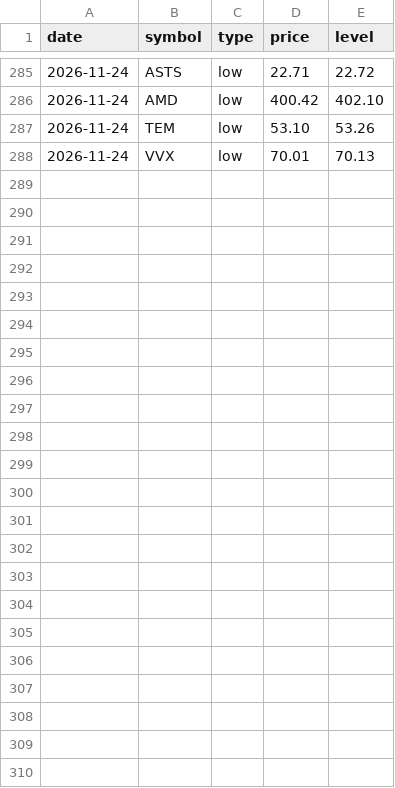
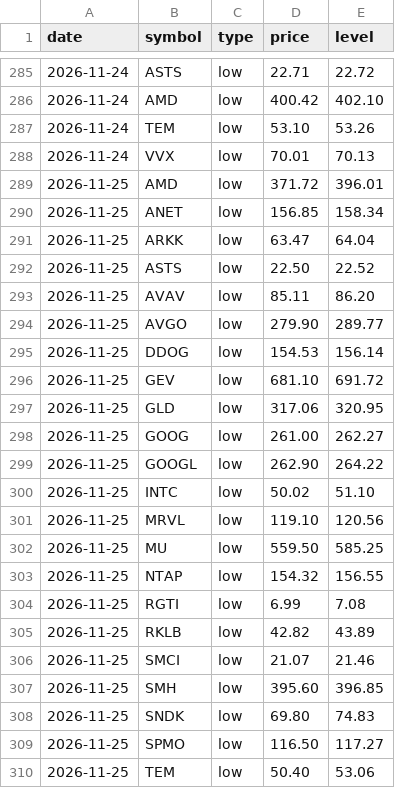
Before and after one commit to fazalcd/fzl-drops, a CSV file: breaks.csv, drawn as a sheet; only a part is shown, gaps mark what is left out.

```diff
--- a/breaks.csv
+++ b/breaks.csv
@@ -288 +288,23 @@ date,symbol,type,price,level
 2026-11-24,VVX,low,70.01,70.13
+2026-11-25,AMD,low,371.72,396.01
+2026-11-25,ANET,low,156.85,158.34
+2026-11-25,ARKK,low,63.47,64.04
+2026-11-25,ASTS,low,22.50,22.52
+2026-11-25,AVAV,low,85.11,86.20
+2026-11-25,AVGO,low,279.90,289.77
+2026-11-25,DDOG,low,154.53,156.14
+2026-11-25,GEV,low,681.10,691.72
+2026-11-25,GLD,low,317.06,320.95
+2026-11-25,GOOG,low,261.00,262.27
+2026-11-25,GOOGL,low,262.90,264.22
+2026-11-25,INTC,low,50.02,51.10
+2026-11-25,MRVL,low,119.10,120.56
+2026-11-25,MU,low,559.50,585.25
+2026-11-25,NTAP,low,154.32,156.55
+2026-11-25,RGTI,low,6.99,7.08
+2026-11-25,RKLB,low,42.82,43.89
+2026-11-25,SMCI,low,21.07,21.46
+2026-11-25,SMH,low,395.60,396.85
+2026-11-25,SNDK,low,69.80,74.83
+2026-11-25,SPMO,low,116.50,117.27
+2026-11-25,TEM,low,50.40,53.06
```
Also changed, not shown: history.csv, 1 other file.
